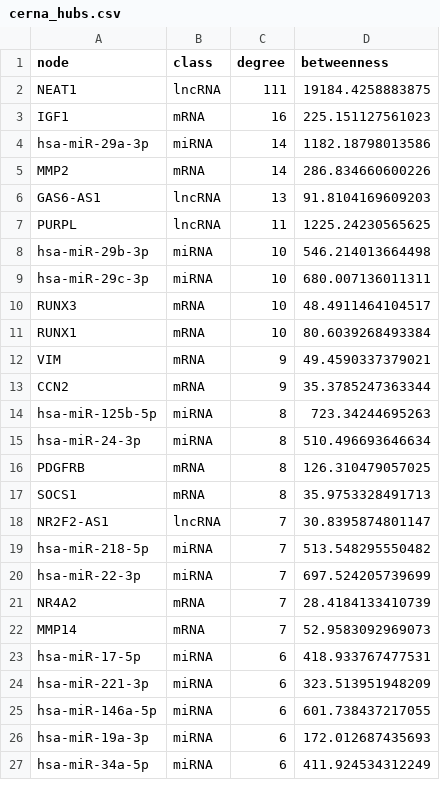
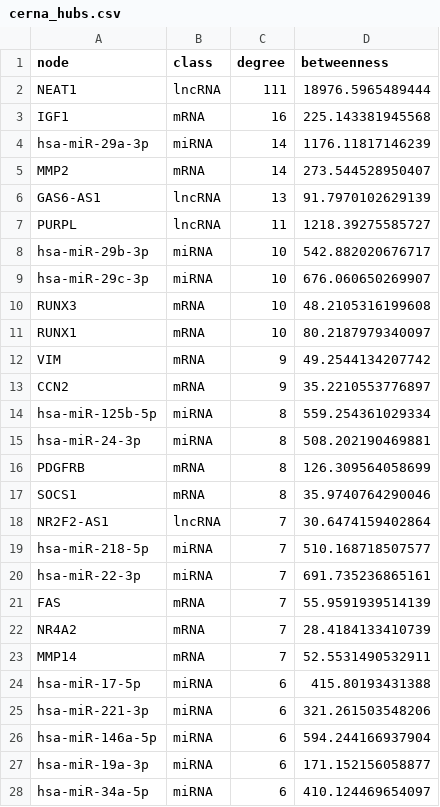
Before and after one commit to AqsaH999/diabetes-cerna-rnaseq, a CSV file: results/tables/cerna_hubs.csv, drawn as a sheet; only a part is shown; the diff covers the shown part only.

```diff
--- a/results/tables/cerna_hubs.csv
+++ b/results/tables/cerna_hubs.csv
@@ -1,27 +1,28 @@
 node,class,degree,betweenness
-NEAT1,lncRNA,111,19184.4258883875
-IGF1,mRNA,16,225.151127561023
-hsa-miR-29a-3p,miRNA,14,1182.18798013586
-MMP2,mRNA,14,286.834660600226
-GAS6-AS1,lncRNA,13,91.8104169609203
-PURPL,lncRNA,11,1225.24230565625
-hsa-miR-29b-3p,miRNA,10,546.214013664498
-hsa-miR-29c-3p,miRNA,10,680.007136011311
-RUNX3,mRNA,10,48.4911464104517
-RUNX1,mRNA,10,80.6039268493384
-VIM,mRNA,9,49.4590337379021
-CCN2,mRNA,9,35.3785247363344
-hsa-miR-125b-5p,miRNA,8,723.34244695263
-hsa-miR-24-3p,miRNA,8,510.496693646634
-PDGFRB,mRNA,8,126.310479057025
-SOCS1,mRNA,8,35.9753328491713
-NR2F2-AS1,lncRNA,7,30.8395874801147
-hsa-miR-218-5p,miRNA,7,513.548295550482
-hsa-miR-22-3p,miRNA,7,697.524205739699
+NEAT1,lncRNA,111,18976.5965489444
+IGF1,mRNA,16,225.143381945568
+hsa-miR-29a-3p,miRNA,14,1176.11817146239
+MMP2,mRNA,14,273.544528950407
+GAS6-AS1,lncRNA,13,91.7970102629139
+PURPL,lncRNA,11,1218.39275585727
+hsa-miR-29b-3p,miRNA,10,542.882020676717
+hsa-miR-29c-3p,miRNA,10,676.060650269907
+RUNX3,mRNA,10,48.2105316199608
+RUNX1,mRNA,10,80.2187979340097
+VIM,mRNA,9,49.2544134207742
+CCN2,mRNA,9,35.2210553776897
+hsa-miR-125b-5p,miRNA,8,559.254361029334
+hsa-miR-24-3p,miRNA,8,508.202190469881
+PDGFRB,mRNA,8,126.309564058699
+SOCS1,mRNA,8,35.9740764290046
+NR2F2-AS1,lncRNA,7,30.6474159402864
+hsa-miR-218-5p,miRNA,7,510.168718507577
+hsa-miR-22-3p,miRNA,7,691.735236865161
+FAS,mRNA,7,55.9591939514139
 NR4A2,mRNA,7,28.4184133410739
-MMP14,mRNA,7,52.9583092969073
-hsa-miR-17-5p,miRNA,6,418.933767477531
-hsa-miR-221-3p,miRNA,6,323.513951948209
-hsa-miR-146a-5p,miRNA,6,601.738437217055
-hsa-miR-19a-3p,miRNA,6,172.012687435693
-hsa-miR-34a-5p,miRNA,6,411.924534312249
+MMP14,mRNA,7,52.5531490532911
+hsa-miR-17-5p,miRNA,6,415.80193431388
+hsa-miR-221-3p,miRNA,6,321.261503548206
+hsa-miR-146a-5p,miRNA,6,594.244166937904
+hsa-miR-19a-3p,miRNA,6,171.152156058877
+hsa-miR-34a-5p,miRNA,6,410.124469654097
```
Also changed, not shown: 2 removed rows and 119 edited cells elsewhere in this file, results/tables/cerna_edges.csv, results/tables/cerna_node_degree.csv, 3 other files.
